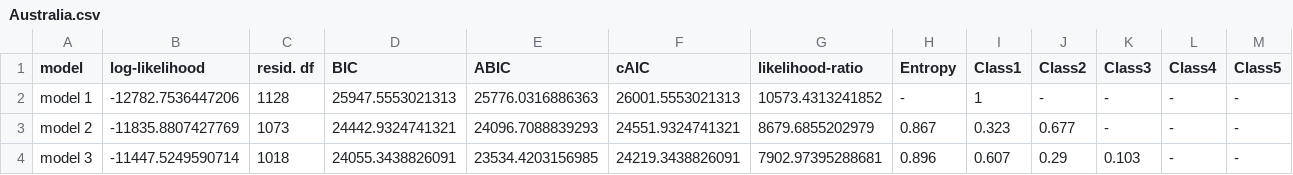
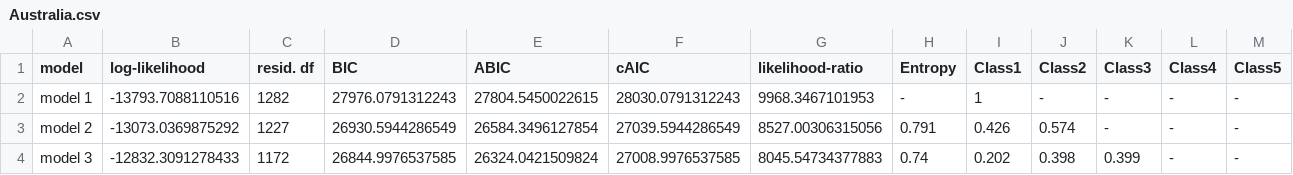
Before and after one commit to DavidykZhao/Comparative_pol_measurement_project, a CSV file: csv_each_country/Australia.csv, drawn as a sheet; only a part is shown; the diff covers the shown part only.

```diff
--- a/csv_each_country/Australia.csv
+++ b/csv_each_country/Australia.csv
@@ -1,4 +1,4 @@
 "model","log-likelihood","resid. df","BIC","ABIC","cAIC","likelihood-ratio","Entropy","Class1","Class2","Class3","Class4","Class5"
-"model 1",-12782.7536447206,1128,25947.5553021313,25776.0316886363,26001.5553021313,10573.4313241852,"-","1","-","-","-","-"
-"model 2",-11835.8807427769,1073,24442.9324741321,24096.7088839293,24551.9324741321,8679.6855202979,"0.867","0.323","0.677","-","-","-"
-"model 3",-11447.5249590714,1018,24055.3438826091,23534.4203156985,24219.3438826091,7902.97395288681,"0.896","0.607","0.29","0.103","-","-"
+"model 1",-13793.7088110516,1282,27976.0791312243,27804.5450022615,28030.0791312243,9968.3467101953,"-","1","-","-","-","-"
+"model 2",-13073.0369875292,1227,26930.5944286549,26584.3496127854,27039.5944286549,8527.00306315056,"0.791","0.426","0.574","-","-","-"
+"model 3",-12832.3091278433,1172,26844.9976537585,26324.0421509824,27008.9976537585,8045.54734377883,"0.74","0.202","0.398","0.399","-","-"
```
Also changed, not shown: 23 edited cells elsewhere in this file, csv_each_country/Bulgaria.csv, csv_each_country/France.csv, 20 other files.
